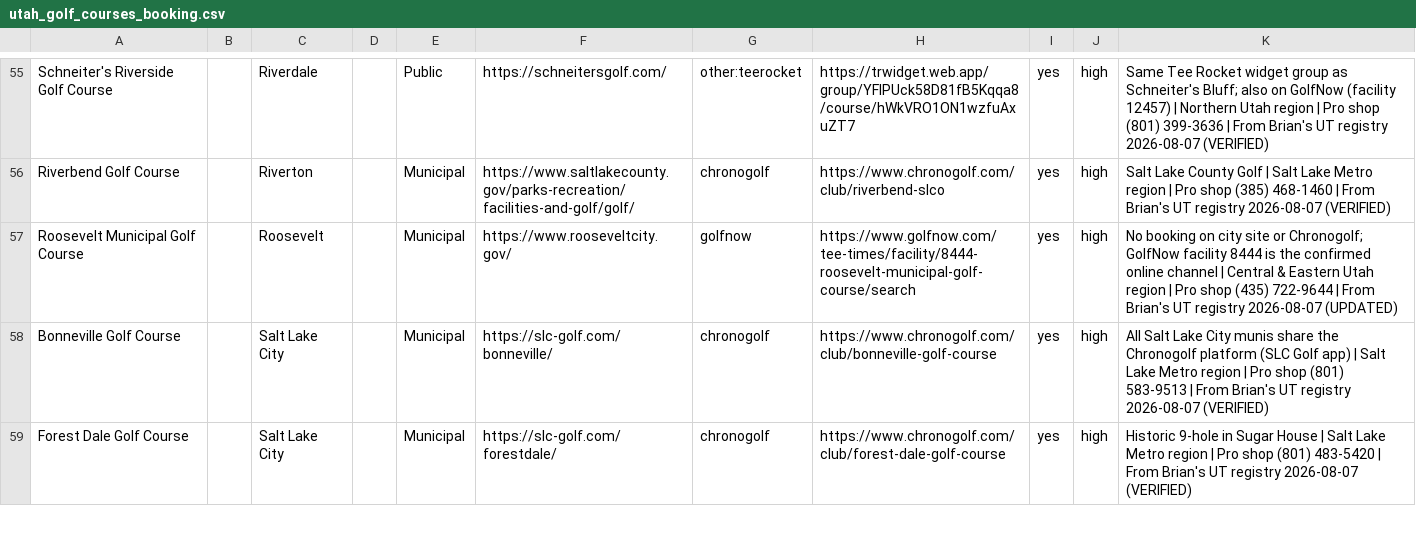
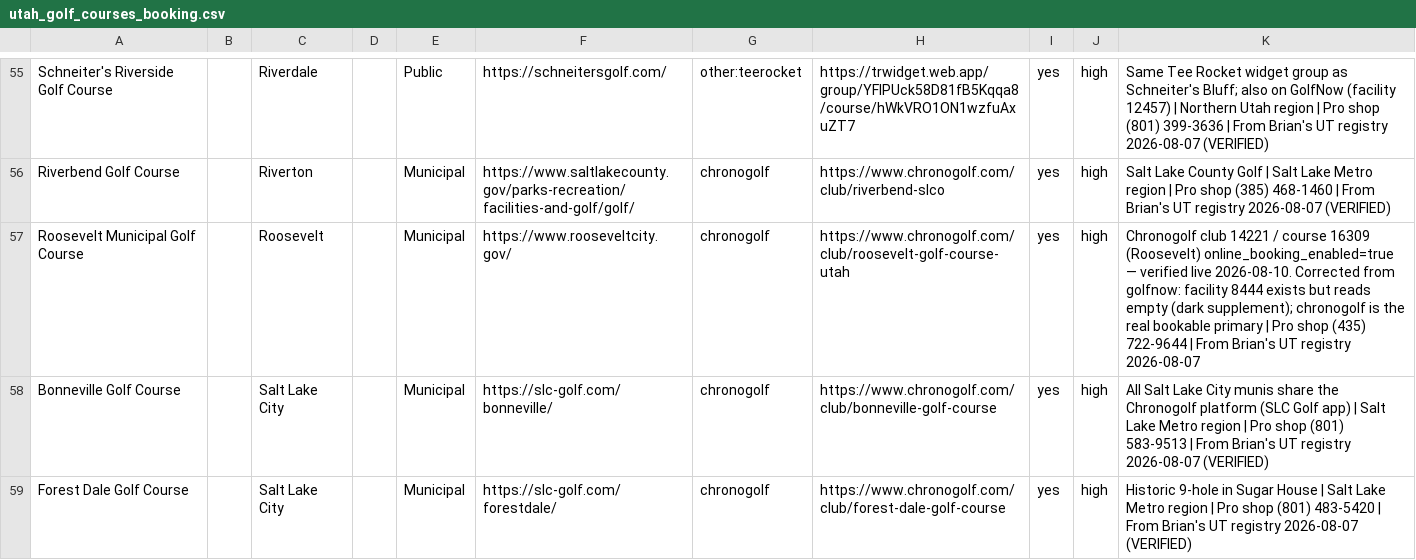
Before and after one commit to OneTeeApp/onetee-scraper, a CSV file: utah_golf_courses_booking.csv, drawn as a sheet; only a part is shown, gaps mark what is left out.

Commit message:
roosevelt: switch golfnow->chronogolf (club 14221, real bookable primary)

```diff
--- a/utah_golf_courses_booking.csv
+++ b/utah_golf_courses_booking.csv
@@ -56,3 +56,3 @@ Schneiter's Riverside Golf Course,,Riverdale,,Public,https://schneitersgolf.com/
 Riverbend Golf Course,,Riverton,,Municipal,https://www.saltlakecounty.gov/parks-recreation/facilities-and-golf/golf/,chronogolf,https://www.chronogolf.com/club/riverbend-slco,yes,high,Salt Lake County Golf | Salt Lake Metro region | Pro shop (385) 468-1460 | From Brian's UT registry 2026-08-07 (VERIFIED)
-Roosevelt Municipal Golf Course,,Roosevelt,,Municipal,https://www.rooseveltcity.gov/,golfnow,https://www.golfnow.com/tee-times/facility/8444-roosevelt-municipal-golf-course/search,yes,high,No booking on city site or Chronogolf; GolfNow facility 8444 is the confirmed online channel | Central & Eastern Utah region | Pro shop (435) 722-9644 | From Brian's UT registry 2026-08-07 (UPDATED)
+Roosevelt Municipal Golf Course,,Roosevelt,,Municipal,https://www.rooseveltcity.gov/,chronogolf,https://www.chronogolf.com/club/roosevelt-golf-course-utah,yes,high,Chronogolf club 14221 / course 16309 (Roosevelt) online_booking_enabled=true — verified live 2026-08-10. Corrected from golfnow: facility 8444 exists but reads empty (dark supplement); chronogolf is the real bookable primary | Pro shop (435) 722-9644 | From Brian's UT registry 2026-08-07
 Bonneville Golf Course,,Salt Lake City,,Municipal,https://slc-golf.com/bonneville/,chronogolf,https://www.chronogolf.com/club/bonneville-golf-course,yes,high,All Salt Lake City munis share the Chronogolf platform (SLC Golf app) | Salt Lake Metro region | Pro shop (801) 583-9513 | From Brian's UT registry 2026-08-07 (VERIFIED)
```
Also changed, not shown: 1 other file.
